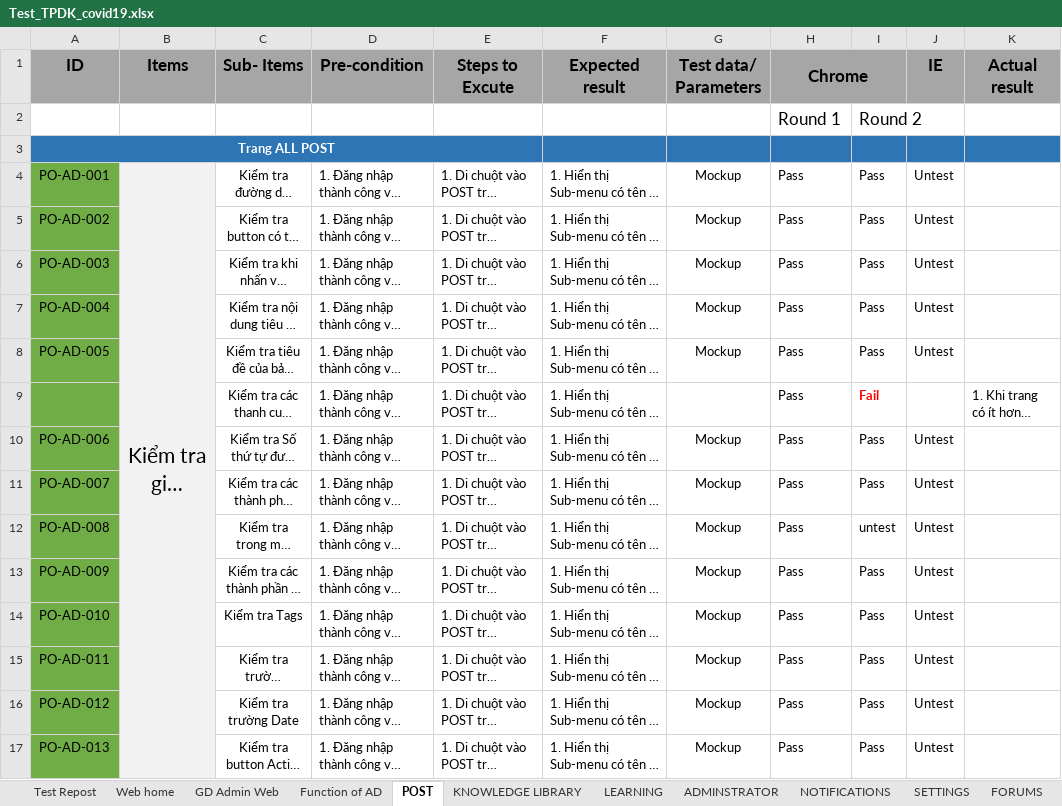
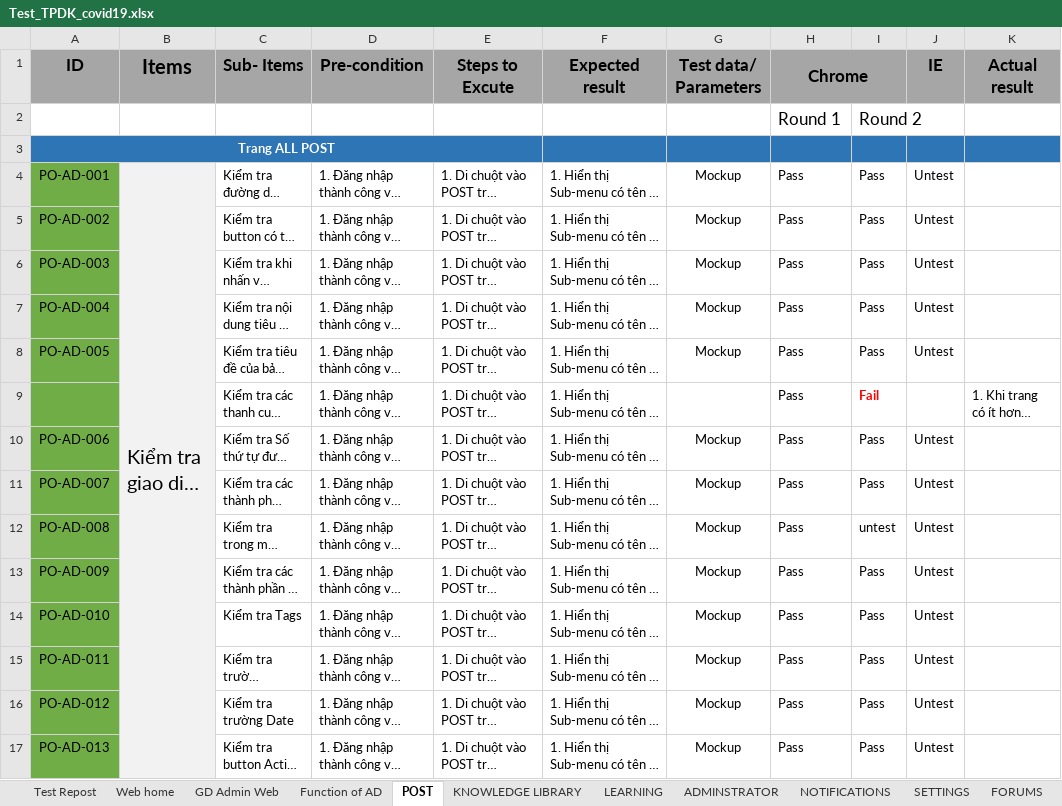
Before and after one commit to nhanleelab/ga-mcovid, an Excel workbook: Test_TPDK_covid19.xlsx, sheet POST, drawn as a sheet; only a part is shown; long unchanged cells end in …; values as stored, in another font and other column widths than the file's, no borders; the diff covers the shown part only; the diff names each change by its address in the sheet, - before the commit and + after, or states it on an @@ line.

Commit message:
Update testcase Search for Post and Learnings

```diff
--- a/Test_TPDK_covid19.xlsx (sheet POST)
+++ b/Test_TPDK_covid19.xlsx (sheet POST)
@@ B1 text size: larger @@
-B4:C4 alignment: center
+B4:C4 alignment: left
@@ B4 text size: smaller @@
-C5:C17 alignment: center
+C5:C17 alignment: left
```
Also changed, not shown: 28 added rows and cell formats elsewhere in this sheet, sheet LEARNING, sheet Dashboard, sheet USERS, charts or pictures.
